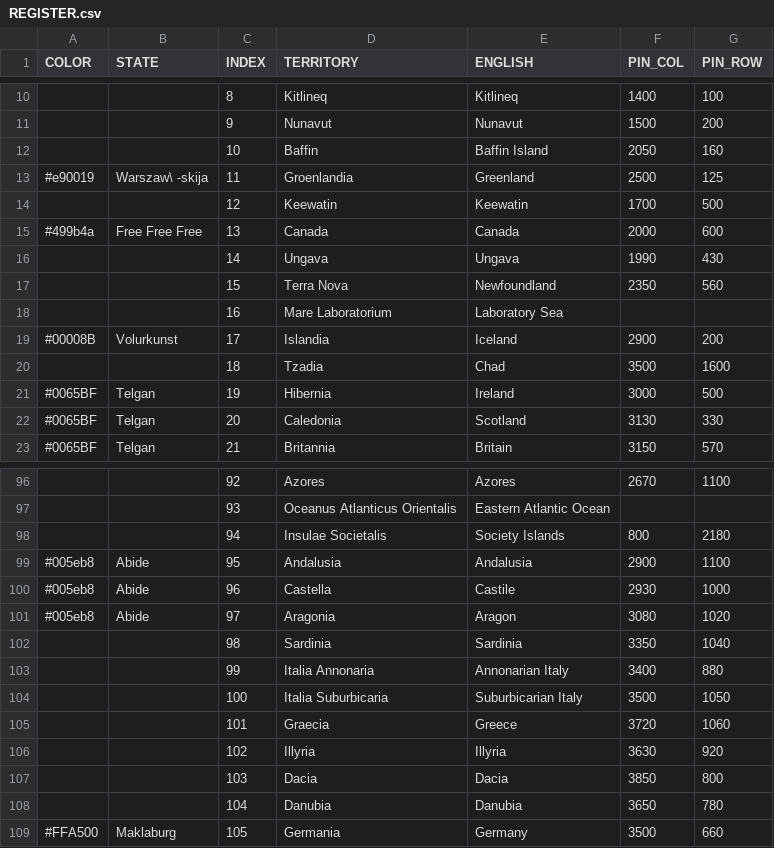
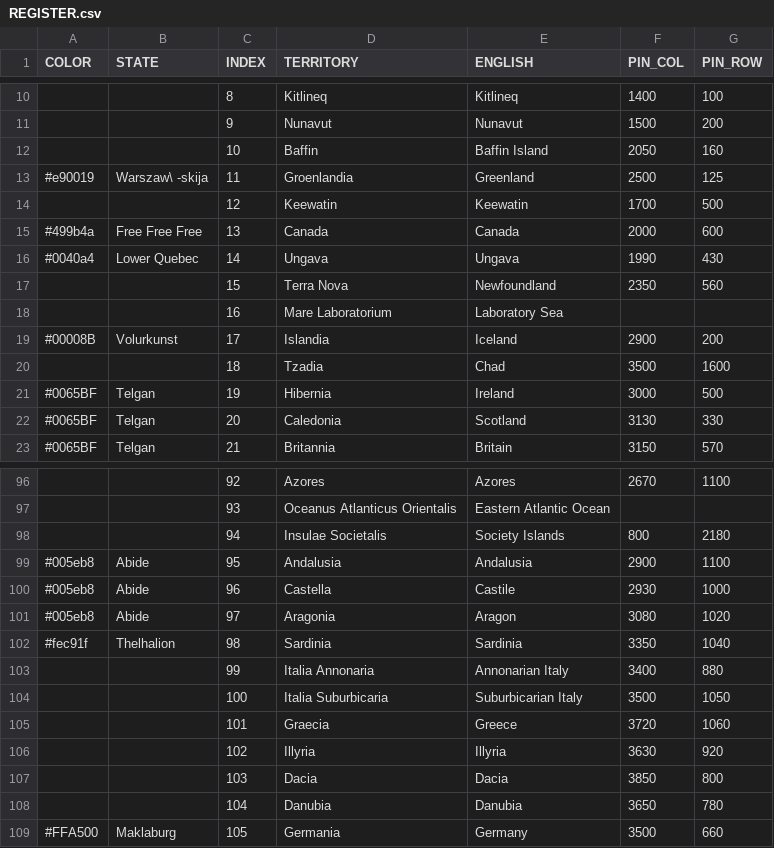
Before and after one commit to MountAye/map-nationstates-philosophers, a CSV file: REGISTER.csv, drawn as a sheet; only a part is shown, gaps mark what is left out.

Commit message:
add Lower Quebec; add Thelhalion

```diff
--- a/REGISTER.csv
+++ b/REGISTER.csv
@@ -15,3 +15,3 @@ COLOR,STATE,INDEX,TERRITORY,ENGLISH,PIN_COL,PIN_ROW
 #499b4a,Free Free Free,13,Canada,Canada,2000,600
-,,14,Ungava,Ungava,1990,430
+#0040a4,Lower Quebec,14,Ungava,Ungava,1990,430
 ,,15,Terra Nova,Newfoundland,2350,560
@@ -101,3 +101,3 @@ COLOR,STATE,INDEX,TERRITORY,ENGLISH,PIN_COL,PIN_ROW
 #005eb8,Abide,97,Aragonia,Aragon,3080,1020
-,,98,Sardinia,Sardinia,3350,1040
+#fec91f,Thelhalion,98,Sardinia,Sardinia,3350,1040
 ,,99,Italia Annonaria,Annonarian Italy,3400,880
```
Also changed, not shown: 1 other file.
